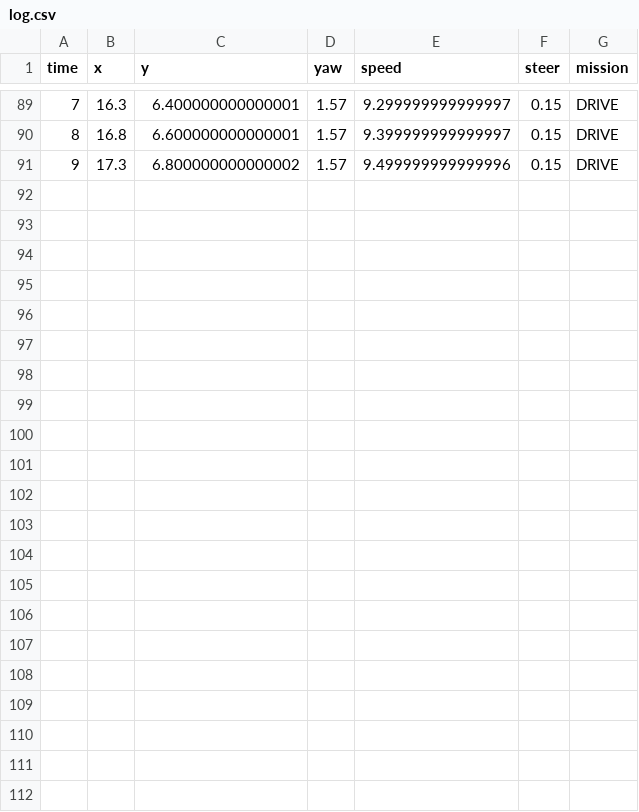
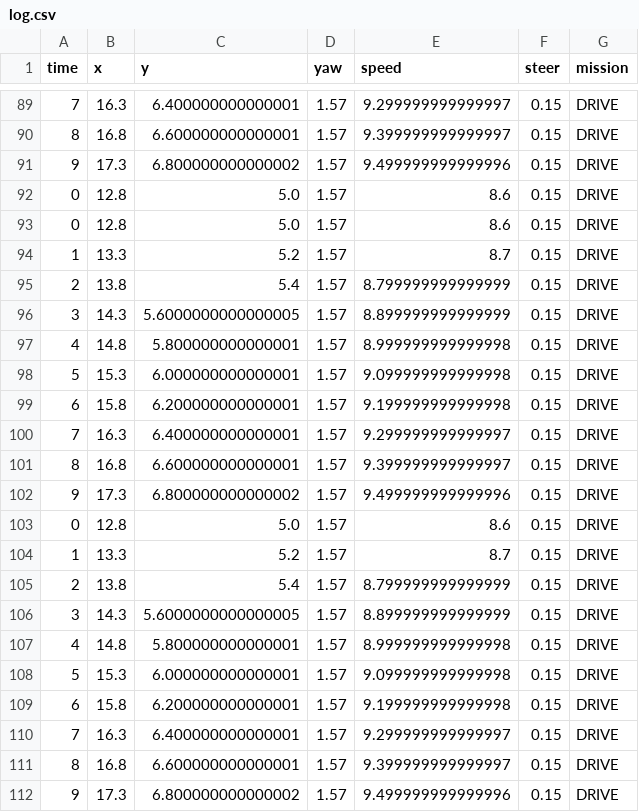
Before and after one commit to qqqothdud/HL-FMA-2026, a CSV file: log.csv, drawn as a sheet; only a part is shown, gaps mark what is left out; the diff names each change by its address in the sheet, - before the commit and + after, or states it on an @@ line.

```diff
--- a/log.csv
+++ b/log.csv
+row 92: 0 | 12.8 | 5.0 | 1.57 | 8.6 | 0.15 | DRIVE
+row 93: 0 | 12.8 | 5.0 | 1.57 | 8.6 | 0.15 | DRIVE
+row 94: 1 | 13.3 | 5.2 | 1.57 | 8.7 | 0.15 | DRIVE
+row 95: 2 | 13.8 | 5.4 | 1.57 | 8.799999999999999 | 0.15 | DRIVE
+row 96: 3 | 14.3 | 5.6000000000000005 | 1.57 | 8.899999999999999 | 0.15 | DRIVE
+row 97: 4 | 14.8 | 5.800000000000001 | 1.57 | 8.999999999999998 | 0.15 | DRIVE
+row 98: 5 | 15.3 | 6.000000000000001 | 1.57 | 9.099999999999998 | 0.15 | DRIVE
+row 99: 6 | 15.8 | 6.200000000000001 | 1.57 | 9.199999999999998 | 0.15 | DRIVE
+row 100: 7 | 16.3 | 6.400000000000001 | 1.57 | 9.299999999999997 | 0.15 | DRIVE
+row 101: 8 | 16.8 | 6.600000000000001 | 1.57 | 9.399999999999997 | 0.15 | DRIVE
+row 102: 9 | 17.3 | 6.800000000000002 | 1.57 | 9.499999999999996 | 0.15 | DRIVE
+row 103: 0 | 12.8 | 5.0 | 1.57 | 8.6 | 0.15 | DRIVE
+row 104: 1 | 13.3 | 5.2 | 1.57 | 8.7 | 0.15 | DRIVE
+row 105: 2 | 13.8 | 5.4 | 1.57 | 8.799999999999999 | 0.15 | DRIVE
+row 106: 3 | 14.3 | 5.6000000000000005 | 1.57 | 8.899999999999999 | 0.15 | DRIVE
+row 107: 4 | 14.8 | 5.800000000000001 | 1.57 | 8.999999999999998 | 0.15 | DRIVE
+row 108: 5 | 15.3 | 6.000000000000001 | 1.57 | 9.099999999999998 | 0.15 | DRIVE
+row 109: 6 | 15.8 | 6.200000000000001 | 1.57 | 9.199999999999998 | 0.15 | DRIVE
+row 110: 7 | 16.3 | 6.400000000000001 | 1.57 | 9.299999999999997 | 0.15 | DRIVE
+row 111: 8 | 16.8 | 6.600000000000001 | 1.57 | 9.399999999999997 | 0.15 | DRIVE
+row 112: 9 | 17.3 | 6.800000000000002 | 1.57 | 9.499999999999996 | 0.15 | DRIVE
```
Also changed, not shown: 3 other files.
